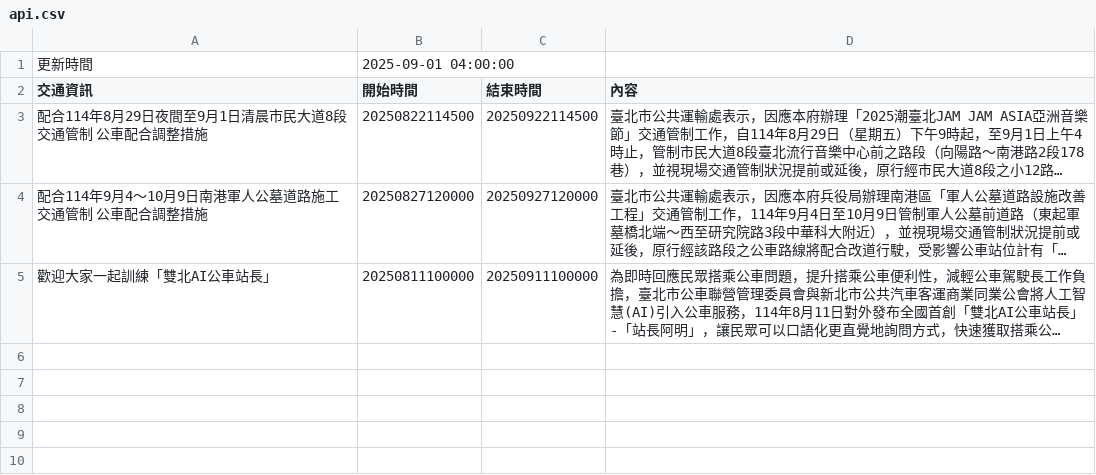
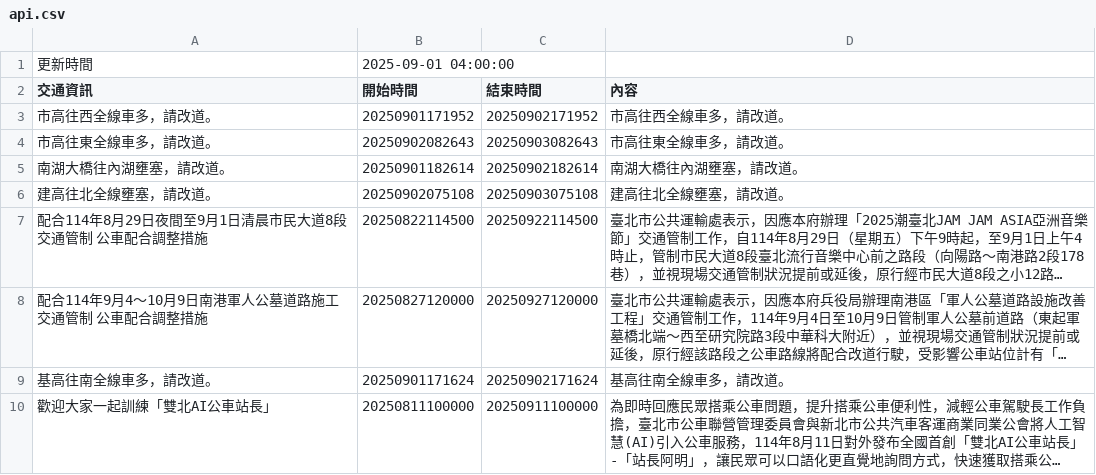
Before and after one commit to Brian-Su-tech/Open_Flatform_Mid, a CSV file: api.csv, drawn as a sheet; long unchanged cells end in …; the diff names each change by its address in the sheet, - before the commit and + after, or states it on an @@ line.

Commit message:
daily crawl

```diff
--- a/api.csv
+++ b/api.csv
+row 3: 市高往西全線車多，請改道。 | 20250901171952 | 20250902171952 | 市高往西全線車多，請改道。
+row 4: 市高往東全線車多，請改道。 | 20250902082643 | 20250903082643 | 市高往東全線車多，請改道。
+row 5: 南湖大橋往內湖壅塞，請改道。 | 20250901182614 | 20250902182614 | 南湖大橋往內湖壅塞，請改道。
+row 6: 建高往北全線壅塞，請改道。 | 20250902075108 | 20250903075108 | 建高往北全線壅塞，請改道。
+row 9: 基高往南全線車多，請改道。 | 20250901171624 | 20250902171624 | 基高往南全線車多，請改道。
```
